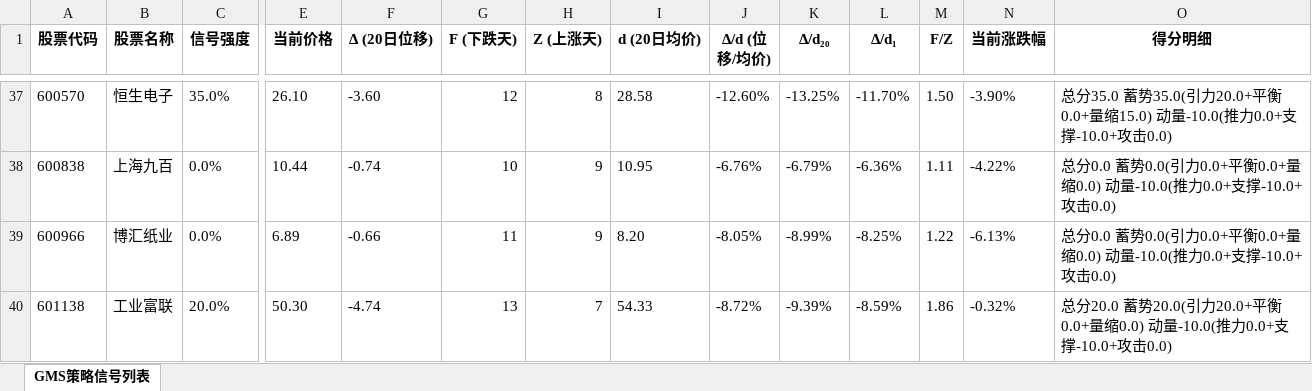
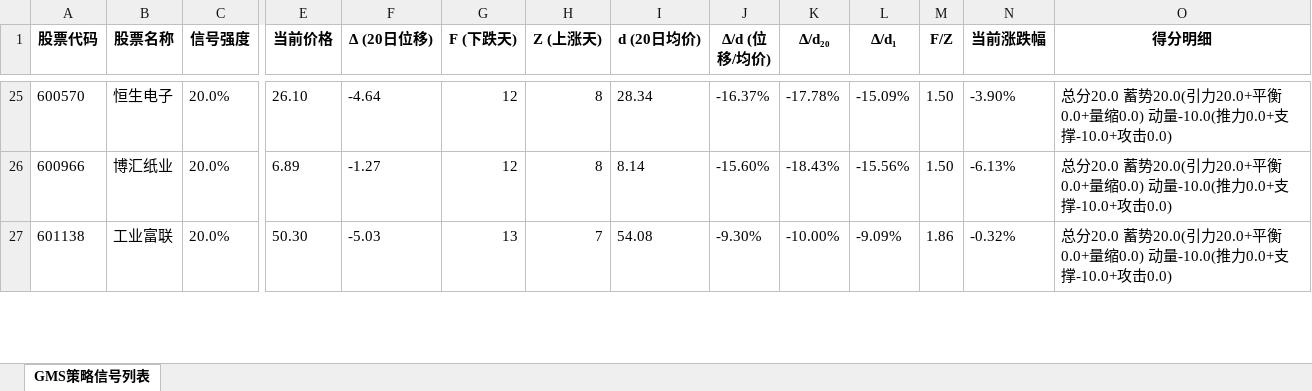
Before and after one commit to wangj9601/stock_quote_analayze, an Excel workbook: reports/gms_17_20260320.xlsx, sheet GMS策略信号列表, drawn as a sheet; only a part is shown, gaps mark what is left out; values as stored, in another font and other column widths than the file's, no borders; removed rows and columns are numbered as before the commit, all else as after; rows hold the shown columns only; the diff covers the shown part only; the diff names each change by its address in the sheet, - before the commit and + after, or states it on an @@ line.

```diff
--- a/reports/gms_17_20260320.xlsx (sheet GMS策略信号列表)
+++ b/reports/gms_17_20260320.xlsx (sheet GMS策略信号列表)
-C25 (信号强度): 35.0%
+C25 (信号强度): 20.0%
-F25 (Δ (20日位移)): -3.60
+F25 (Δ (20日位移)): -4.64
-I25 (d (20日均价)): 28.58
+I25 (d (20日均价)): 28.34
-J25 (Δ/d (位移/均价)): -12.60%
+J25 (Δ/d (位移/均价)): -16.37%
-K25 (Δ/d₂₀): -13.25%
+K25 (Δ/d₂₀): -17.78%
-L25 (Δ/d₁): -11.70%
+L25 (Δ/d₁): -15.09%
-O25 (得分明细): 总分35.0 蓄势35.0(引力20.0+平衡0.0+量缩15.0) 动量-10.0(推…
+O25 (得分明细): 总分20.0 蓄势20.0(引力20.0+平衡0.0+量缩0.0) 动量-10.0(推…
-row 38: 600838 | 上海九百 | 0.0% | 10.44 | -0.74 | 10 | 9 | 10.95 | -6.76% | -6.79% | -6.36% | 1.11 | -4.22% | 总分0.0 蓄势0.0(引力0.0+平衡0.0+量缩0.0) 动量-10.0(推力0.0+支撑-10.0+攻击0.0)
-C26 (信号强度): 0.0%
+C26 (信号强度): 20.0%
-F26 (Δ (20日位移)): -0.66
+F26 (Δ (20日位移)): -1.27
-G26 (F (下跌天)): 11
+G26 (F (下跌天)): 12
-H26 (Z (上涨天)): 9
+H26 (Z (上涨天)): 8
-I26 (d (20日均价)): 8.20
+I26 (d (20日均价)): 8.14
-J26 (Δ/d (位移/均价)): -8.05%
+J26 (Δ/d (位移/均价)): -15.60%
-K26 (Δ/d₂₀): -8.99%
+K26 (Δ/d₂₀): -18.43%
-L26 (Δ/d₁): -8.25%
+L26 (Δ/d₁): -15.56%
-M26 (F/Z): 1.22
+M26 (F/Z): 1.50
-O26 (得分明细): 总分0.0 蓄势0.0(引力0.0+平衡0.0+量…
+O26 (得分明细): 总分20.0 蓄势20.0(引力20.0+平衡0.0+量…
-F27 (Δ (20日位移)): -4.74
+F27 (Δ (20日位移)): -5.03
-I27 (d (20日均价)): 54.33
+I27 (d (20日均价)): 54.08
-J27 (Δ/d (位移/均价)): -8.72%
+J27 (Δ/d (位移/均价)): -9.30%
-K27 (Δ/d₂₀): -9.39%
+K27 (Δ/d₂₀): -10.00%
-L27 (Δ/d₁): -8.59%
+L27 (Δ/d₁): -9.09%
```
Also changed, not shown: 35 added rows, 34 removed rows and 97 edited cells elsewhere in this sheet, 15 other files.
